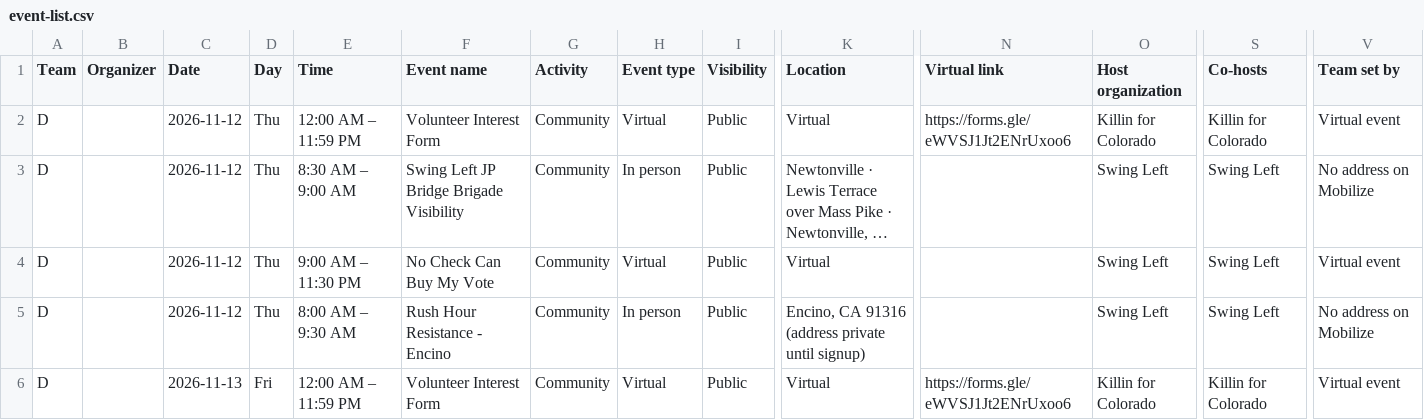
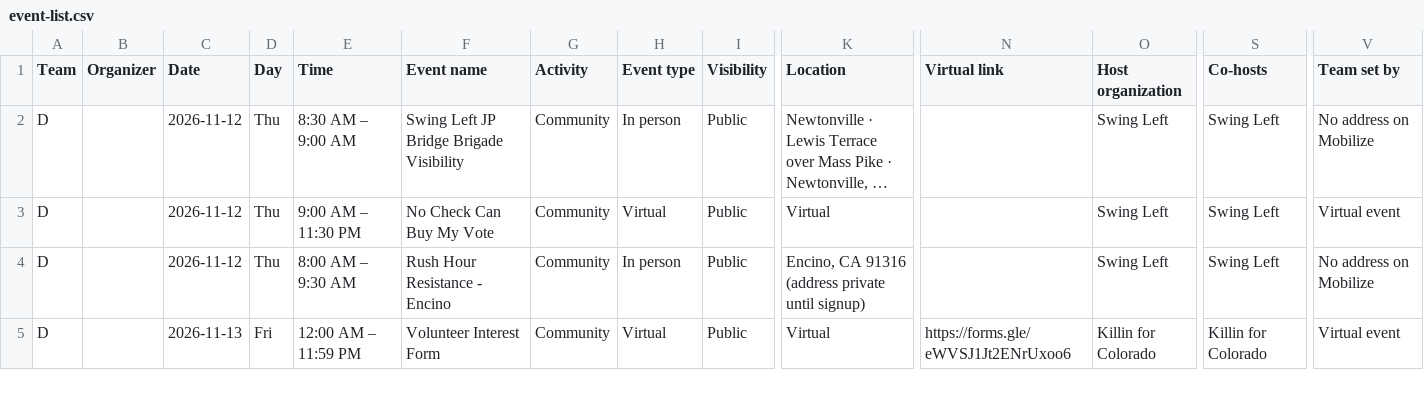
Before and after one commit to sierrarodriguez0507/regionsmap, a CSV file: event-list.csv, drawn as a sheet; only a part is shown, gaps mark what is left out; long unchanged cells end in …; rows hold the shown columns only; the diff names each change by its address in the sheet, - before the commit and + after, or states it on an @@ line.

Commit message:
Update Mobilize events

```diff
--- a/event-list.csv
+++ b/event-list.csv
-row 2: D |  | 2026-11-12 | Thu | 12:00 AM – 11:59 PM | Volunteer Interest Form | Community | Virtual | Public | Virtual | https://forms.gle/eWVSJ1Jt2ENrUxoo6 | Killin for Colorado | Killin for Colorado | Virtual event
```
Also changed, not shown: 2 other files.
